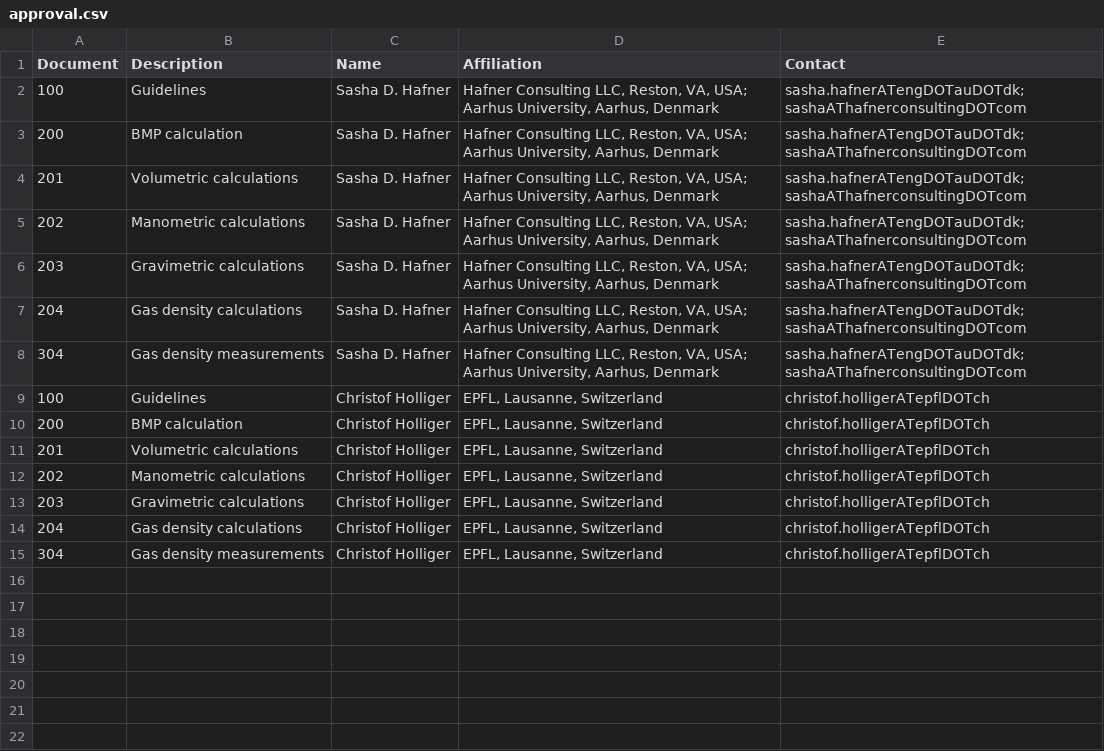
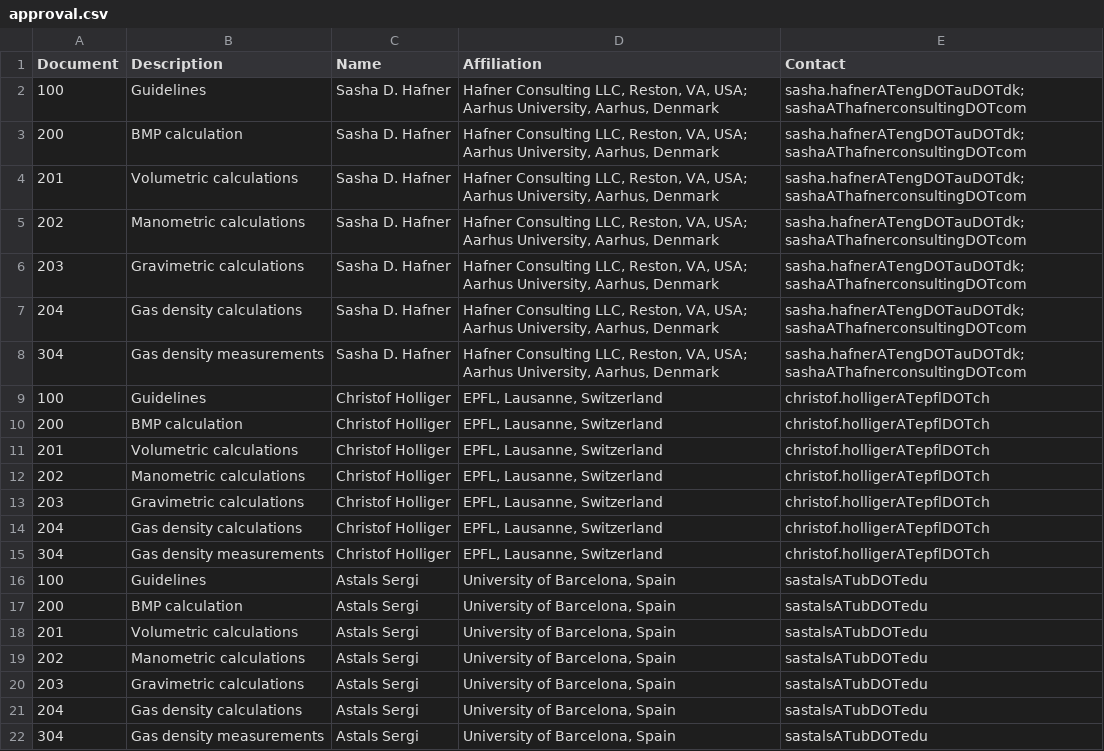
Before and after one commit to sashahafner/BMP-methods, a CSV file: approval.csv, drawn as a sheet; the diff names each change by its address in the sheet, - before the commit and + after, or states it on an @@ line.

Commit message:
Update approval.csv

```diff
--- a/approval.csv
+++ b/approval.csv
+row 16: 100 | Guidelines | Astals Sergi | University of Barcelona, Spain | sastalsATubDOTedu
+row 17: 200 | BMP calculation | Astals Sergi | University of Barcelona, Spain | sastalsATubDOTedu
+row 18: 201 | Volumetric calculations | Astals Sergi | University of Barcelona, Spain | sastalsATubDOTedu
+row 19: 202 | Manometric calculations | Astals Sergi | University of Barcelona, Spain | sastalsATubDOTedu
+row 20: 203 | Gravimetric calculations | Astals Sergi | University of Barcelona, Spain | sastalsATubDOTedu
+row 21: 204 | Gas density calculations | Astals Sergi | University of Barcelona, Spain | sastalsATubDOTedu
+row 22: 304 | Gas density measurements | Astals Sergi | University of Barcelona, Spain | sastalsATubDOTedu
```
